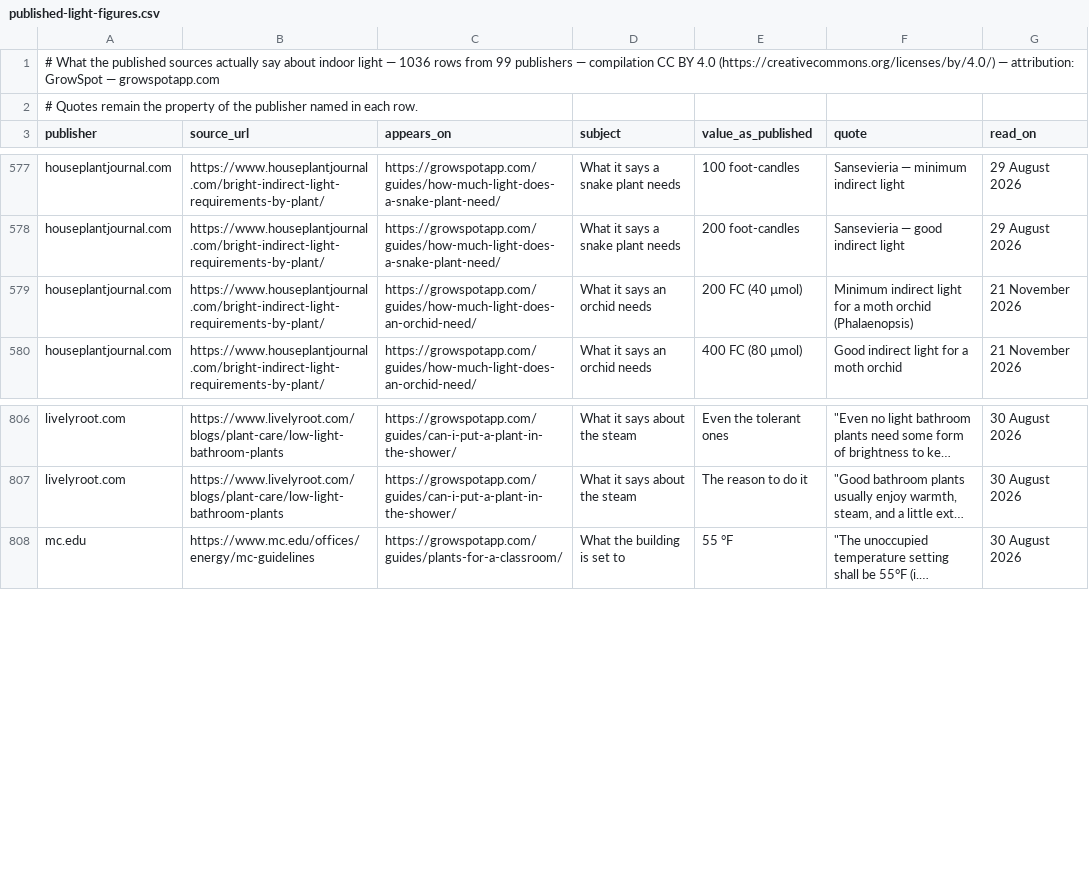
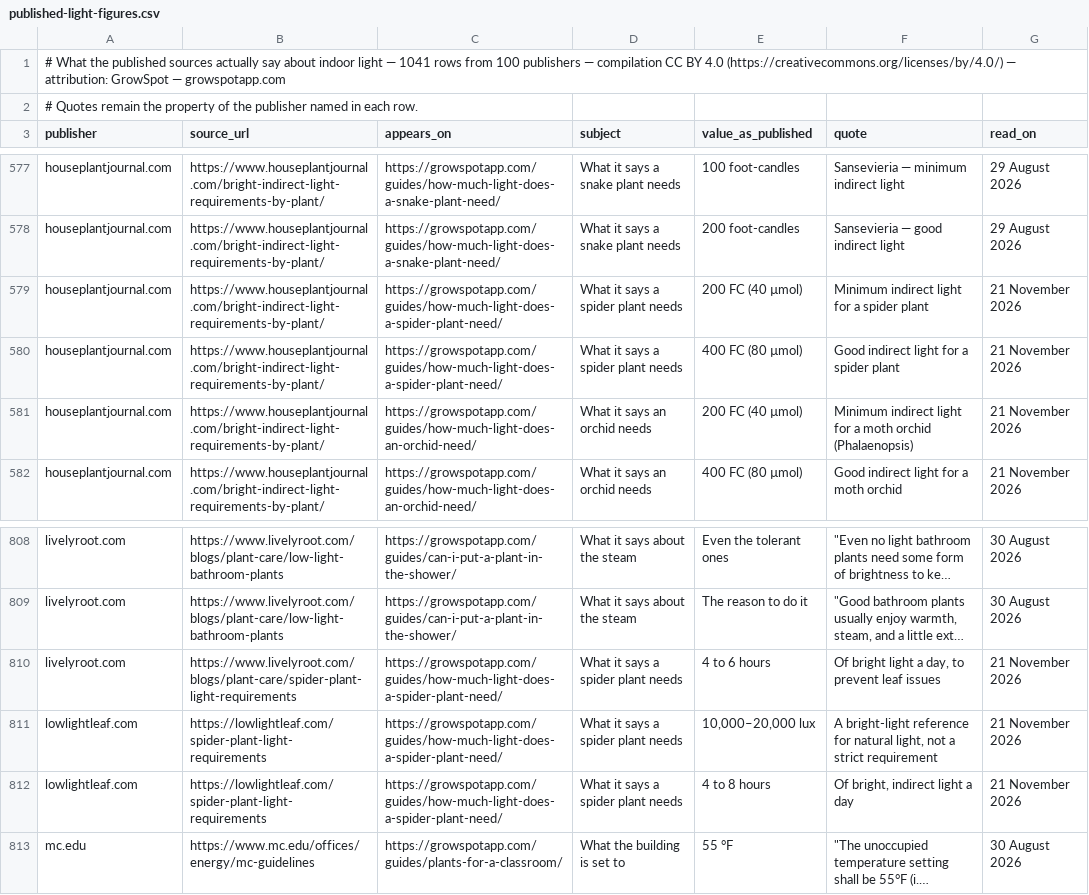
Before and after one commit to ranson0318-dot/growspot-light-dataset, a CSV file: data/published-light-figures.csv, drawn as a sheet; only a part is shown, gaps mark what is left out; long unchanged cells end in …; the diff names each change by its address in the sheet, - before the commit and + after, or states it on an @@ line.

Commit message:
data: published light figures to 1,041 (spider plant light page, 2026-11-21)

```diff
--- a/data/published-light-figures.csv
+++ b/data/published-light-figures.csv
-A1 (publisher): …light — 1036 rows from 99 publishers —…
+A1 (publisher): …light — 1041 rows from 100 publishers —…
+row 579: houseplantjournal.com | https://www.houseplantjournal.com/bright-indirect-light-requirements-by-plant/ | https://growspotapp.com/guides/how-much-light-does-a-spider-plant-need/ | What it says a spider plant needs | 200 FC (40 µmol) | Minimum indirect light for a spider plant | 21 November 2026
+row 580: houseplantjournal.com | https://www.houseplantjournal.com/bright-indirect-light-requirements-by-plant/ | https://growspotapp.com/guides/how-much-light-does-a-spider-plant-need/ | What it says a spider plant needs | 400 FC (80 µmol) | Good indirect light for a spider plant | 21 November 2026
+row 810: livelyroot.com | https://www.livelyroot.com/blogs/plant-care/spider-plant-light-requirements | https://growspotapp.com/guides/how-much-light-does-a-spider-plant-need/ | What it says a spider plant needs | 4 to 6 hours | Of bright light a day, to prevent leaf issues | 21 November 2026
+row 811: lowlightleaf.com | https://lowlightleaf.com/spider-plant-light-requirements | https://growspotapp.com/guides/how-much-light-does-a-spider-plant-need/ | What it says a spider plant needs | 10,000–20,000 lux | A bright-light reference for natural light, not a strict requirement | 21 November 2026
+row 812: lowlightleaf.com | https://lowlightleaf.com/spider-plant-light-requirements | https://growspotapp.com/guides/how-much-light-does-a-spider-plant-need/ | What it says a spider plant needs | 4 to 8 hours | Of bright, indirect light a day | 21 November 2026
```
Also changed, not shown: 2 other files.
